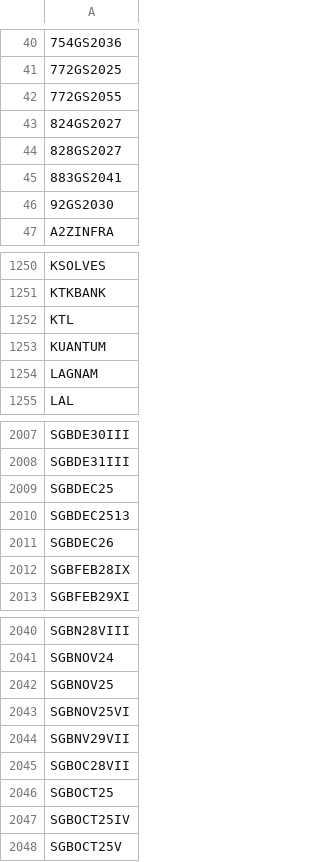
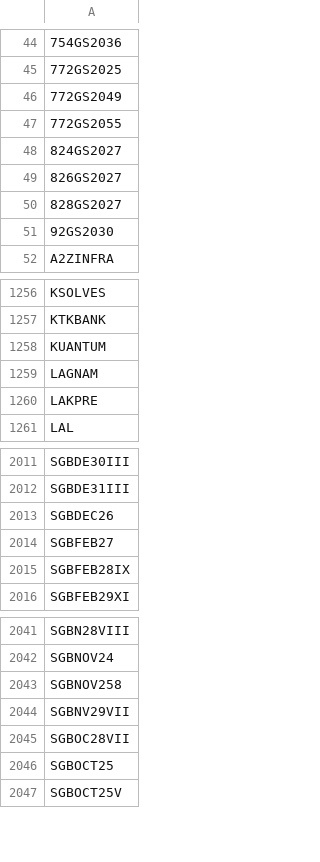
Before and after one commit to nikunjbaheti/NSE-Insider-Trading, a CSV file: Symbols.csv, drawn as a sheet; only a part is shown, gaps mark what is left out; removed rows and columns are numbered as before the commit, all else as after; the diff covers the shown part only; the diff names each change by its address in the sheet, - before the commit and + after, or states it on an @@ line.

```diff
--- a/Symbols.csv
+++ b/Symbols.csv
+row 46: 772GS2049
+row 49: 826GS2027
-row 45: 883GS2041
-row 1252: KTL
+row 1260: LAKPRE
-row 2009: SGBDEC25
-row 2010: SGBDEC2513
+row 2014: SGBFEB27
-A2043: SGBNOV25
+A2043: SGBNOV258
-row 2043: SGBNOV25VI
-row 2047: SGBOCT25IV
```
Also changed, not shown: 23 added rows, 23 removed rows and 3 edited cells elsewhere in this file.
